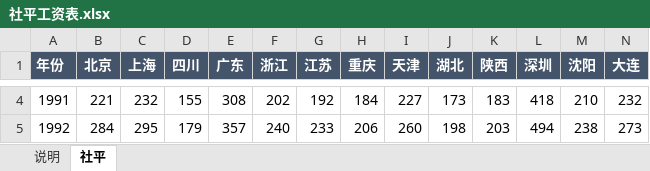
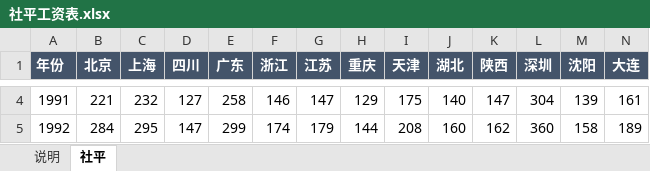
Before and after one commit to huabuwan/pension-calculator-skill, an Excel workbook: data/社平工资表.xlsx, sheet 社平, drawn as a sheet; only a part is shown, gaps mark what is left out; values as stored, in another font and other column widths than the file's, no borders; the diff covers the shown part only; the diff names each change by its address in the sheet, - before the commit and + after, or states it on an @@ line.

```diff
--- a/data/社平工资表.xlsx (sheet 社平)
+++ b/data/社平工资表.xlsx (sheet 社平)
-D4 (四川): 155
+D4 (四川): 127
-E4 (广东): 308
+E4 (广东): 258
-F4 (浙江): 202
+F4 (浙江): 146
-G4 (江苏): 192
+G4 (江苏): 147
-H4 (重庆): 184
+H4 (重庆): 129
-I4 (天津): 227
+I4 (天津): 175
-J4 (湖北): 173
+J4 (湖北): 140
-K4 (陕西): 183
+K4 (陕西): 147
-L4 (深圳): 418
+L4 (深圳): 304
-M4 (沈阳): 210
+M4 (沈阳): 139
-N4 (大连): 232
+N4 (大连): 161
-D5 (四川): 179
+D5 (四川): 147
-E5 (广东): 357
+E5 (广东): 299
-F5 (浙江): 240
+F5 (浙江): 174
-G5 (江苏): 233
+G5 (江苏): 179
-H5 (重庆): 206
+H5 (重庆): 144
-I5 (天津): 260
+I5 (天津): 208
-J5 (湖北): 198
+J5 (湖北): 160
-K5 (陕西): 203
+K5 (陕西): 162
-L5 (深圳): 494
+L5 (深圳): 360
-M5 (沈阳): 238
+M5 (沈阳): 158
-N5 (大连): 273
+N5 (大连): 189
```
Also changed, not shown: 473 edited cells elsewhere in this sheet, sheet 说明.
